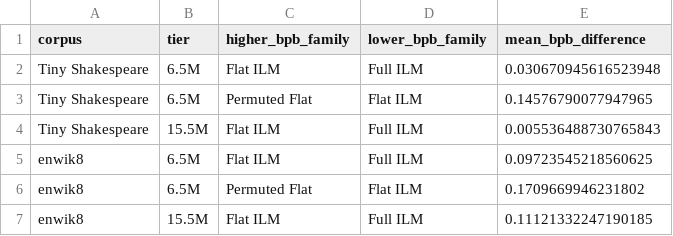
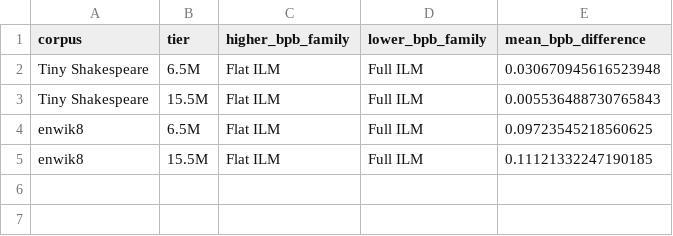
Before and after one commit to remytuyeras/ilm, a CSV file: papers/preprint/artifacts/pairwise_deltas.csv, drawn as a sheet.

```diff
--- a/papers/preprint/artifacts/pairwise_deltas.csv
+++ b/papers/preprint/artifacts/pairwise_deltas.csv
@@ -2,6 +2,4 @@ corpus,tier,higher_bpb_family,lower_bpb_family,mean_bpb_difference
 Tiny Shakespeare,6.5M,Flat ILM,Full ILM,0.030670945616523948
-Tiny Shakespeare,6.5M,Permuted Flat,Flat ILM,0.14576790077947965
 Tiny Shakespeare,15.5M,Flat ILM,Full ILM,0.005536488730765843
 enwik8,6.5M,Flat ILM,Full ILM,0.09723545218560625
-enwik8,6.5M,Permuted Flat,Flat ILM,0.1709669946231802
 enwik8,15.5M,Flat ILM,Full ILM,0.11121332247190185
```
Also changed, not shown: papers/preprint/artifacts/bpb_summary.csv, papers/preprint/artifacts/seed_bpb.csv, 33 other files.
